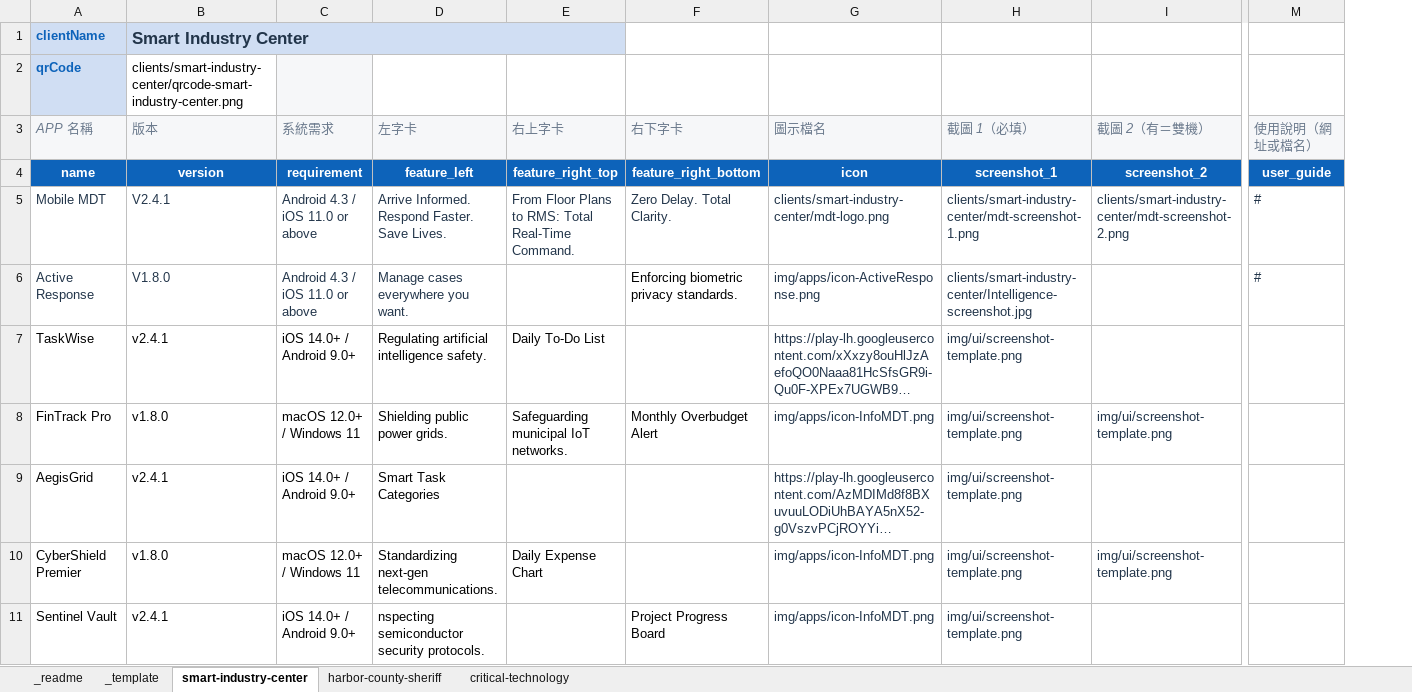
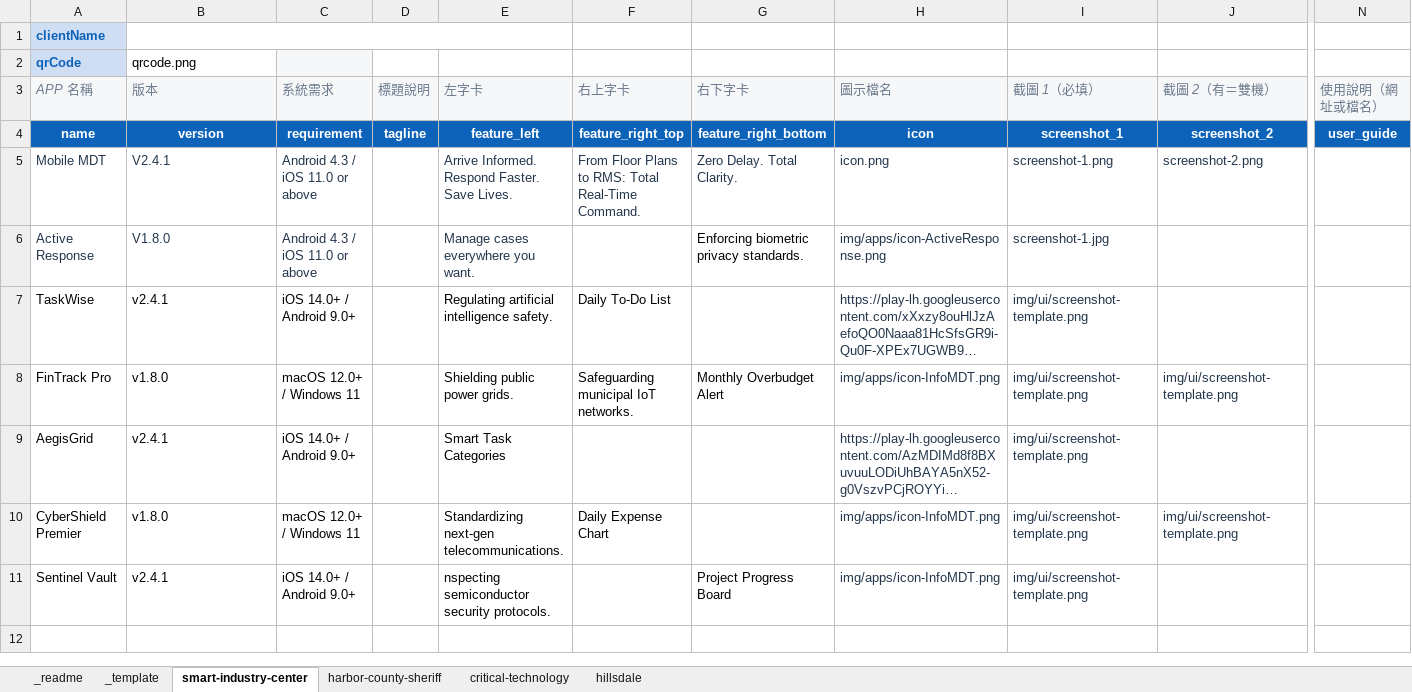
Before and after one commit to zoetu025-ai/csi-appstore-client, an Excel workbook: clients.xlsx, sheet smart-industry-center, drawn as a sheet; only a part is shown, gaps mark what is left out; long unchanged cells end in …; values as stored, in another font and other column widths than the file's, no borders; removed rows and columns are numbered as before the commit, all else as after; the diff names each change by its address in the sheet, - before the commit and + after, or states it on an @@ line.

```diff
--- a/clients.xlsx (sheet smart-industry-center)
+++ b/clients.xlsx (sheet smart-industry-center)
+sheet tab: hillsdale
+column D (標題說明), row 4: tagline
-B1 (版本): Smart Industry Center
+B1 (版本): (empty)
-B1 fill: #D0DEF3
+B1 fill: none
-B1:E1 merged
+B1:E1 merged
-B2 (版本): clients/smart-industry-center/qrcode-smart-industry-center.png
+B2 (版本): qrcode.png
-H5 (圖示檔名): clients/smart-industry-center/mdt-logo.png
+H5 (圖示檔名): icon.png
-I5 (截圖 1（必填）): clients/smart-industry-center/mdt-screenshot-1.png
+I5 (截圖 1（必填）): screenshot-1.png
-J5 (截圖 2（有＝雙機）): clients/smart-industry-center/mdt-screenshot-2.png
+J5 (截圖 2（有＝雙機）): screenshot-2.png
-N5:N6 (使用說明（網址或檔名）): #
+N5:N6 (使用說明（網址或檔名）): (empty)
-I6 (截圖 1（必填）): clients/smart-industry-center/Intelligence-screenshot.jpg
+I6 (截圖 1（必填）): screenshot-1.jpg
```
Also changed, not shown: sheet _readme, sheet critical-technology, sheet harbor-county-sheriff, sheet _template, 33 other files.
